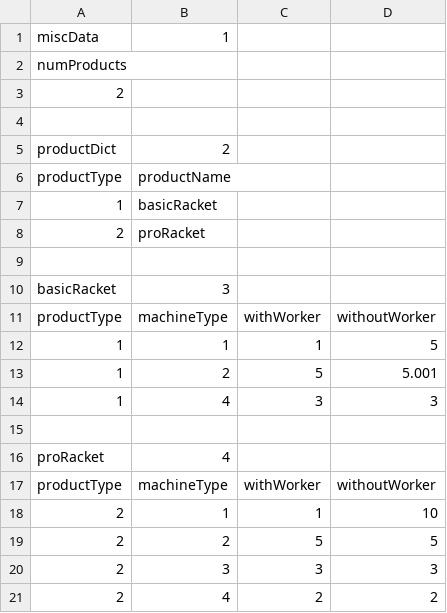
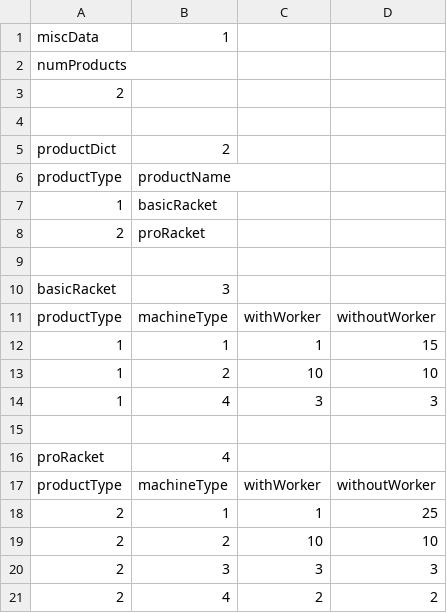
Before and after one commit to warelevon/FactorySim, a CSV file: example/input/productDict.csv, drawn as a sheet.

```diff
--- a/example/input/productDict.csv
+++ b/example/input/productDict.csv
@@ -11,4 +11,4 @@ basicRacket,3,,
 productType,machineType,withWorker,withoutWorker,
-1,1,1,5
-1,2,5,5.001
+1,1,1,15
+1,2,10,10
 1,4,3,3
@@ -17,4 +17,4 @@ proRacket,4,,
 productType,machineType,withWorker,withoutWorker,
-2,1,1,10
-2,2,5,5
+2,1,1,25
+2,2,10,10
 2,3,3,3
```
Also changed, not shown: 3 other files.
